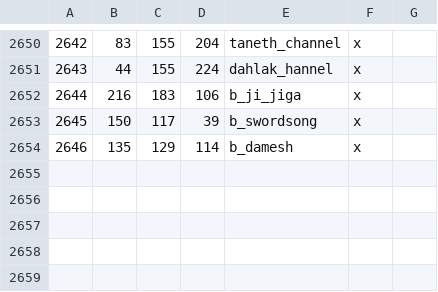
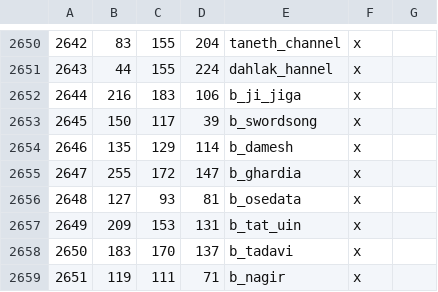
Before and after one commit to Vertimnus/elder-kings-ck3, a CSV file: map_data/definition.csv, drawn as a sheet; only a part is shown, gaps mark what is left out; the diff names each change by its address in the sheet, - before the commit and + after, or states it on an @@ line.

```diff
--- a/map_data/definition.csv
+++ b/map_data/definition.csv
+row 2655: 2647 | 255 | 172 | 147 | b_ghardia | x
+row 2656: 2648 | 127 | 93 | 81 | b_osedata | x
+row 2657: 2649 | 209 | 153 | 131 | b_tat_uin | x
+row 2658: 2650 | 183 | 170 | 137 | b_tadavi | x
+row 2659: 2651 | 119 | 111 | 71 | b_nagir | x
```
Also changed, not shown: 5 other files.
